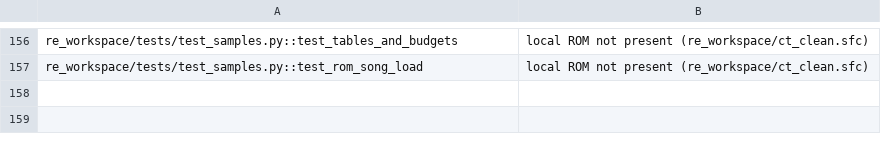
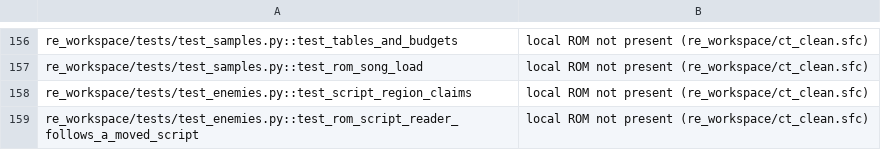
Before and after one commit to grabbiel/chrono, a TSV file: scripts/ci/expected_pytest_skips.tsv, drawn as a sheet; only a part is shown, gaps mark what is left out; the diff names each change by its address in the sheet, - before the commit and + after, or states it on an @@ line.

```diff
--- a/scripts/ci/expected_pytest_skips.tsv
+++ b/scripts/ci/expected_pytest_skips.tsv
+row 158: re_workspace/tests/test_enemies.py::test_script_region_claims | local ROM not present (re_workspace/ct_clean.sfc)
+row 159: re_workspace/tests/test_enemies.py::test_rom_script_reader_follows_a_moved_script | local ROM not present (re_workspace/ct_clean.sfc)
```
Also changed, not shown: 11 other files.
